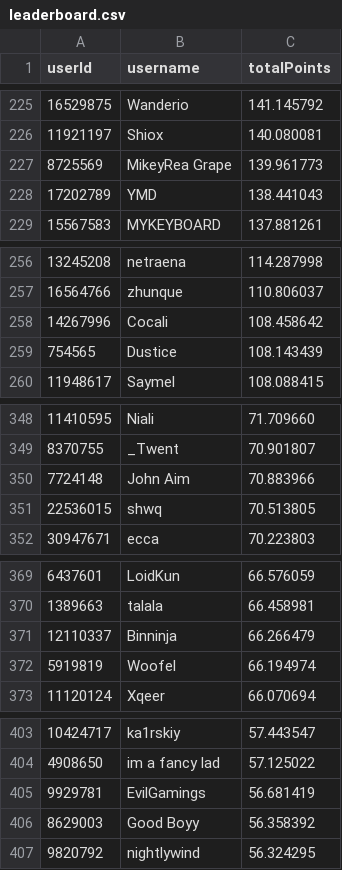
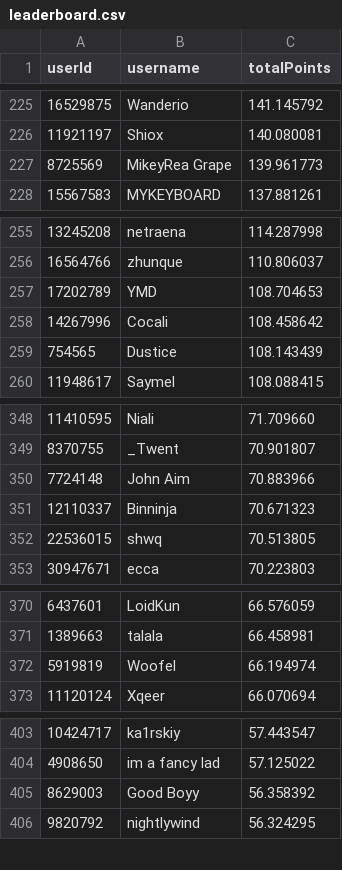
Before and after one commit to Naethanial/osudemonlist, a CSV file: web/data/leaderboard.csv, drawn as a sheet; only a part is shown, gaps mark what is left out; removed rows and columns are numbered as before the commit, all else as after; the diff covers the shown part only; the diff names each change by its address in the sheet, - before the commit and + after, or states it on an @@ line.

```diff
--- a/web/data/leaderboard.csv
+++ b/web/data/leaderboard.csv
-row 228: 17202789 | YMD | 138.441043
+row 257: 17202789 | YMD | 108.704653
+row 351: 12110337 | Binninja | 70.671323
-row 371: 12110337 | Binninja | 66.266479
-row 405: 9929781 | EvilGamings | 56.681419
```
Also changed, not shown: 3 added rows, 1 removed row and 3 edited cells elsewhere in this file, 2 other files.
